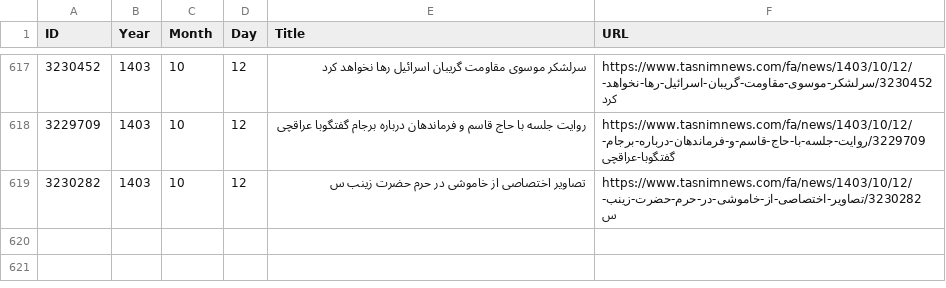
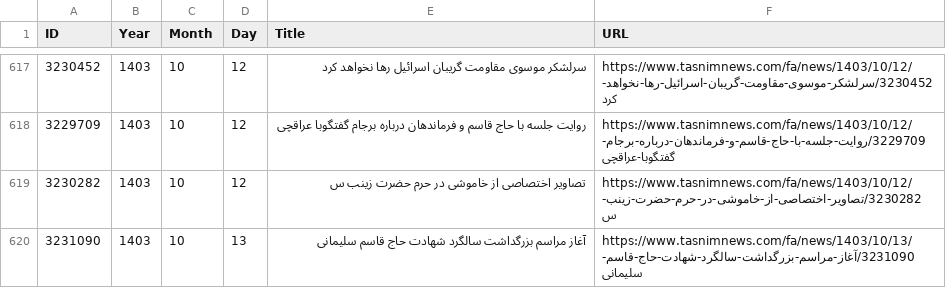
Before and after one commit to 5h4l45h45k4/fluffy-muggle, a CSV file: articles_urls.csv, drawn as a sheet; only a part is shown, gaps mark what is left out; the diff names each change by its address in the sheet, - before the commit and + after, or states it on an @@ line.

Commit message:
Update

```diff
--- a/articles_urls.csv
+++ b/articles_urls.csv
+row 620: 3231090 | 1403 | 10 | 13 | آغاز مراسم بزرگداشت سالگرد شهادت حاج قاسم سلیمانی | https://www.tasnimnews.com/fa/news/1403/10/13/3231090/آغاز-مراسم-بزرگداشت-سالگرد-شهادت-حاج-قاسم-سلیمانی
```
